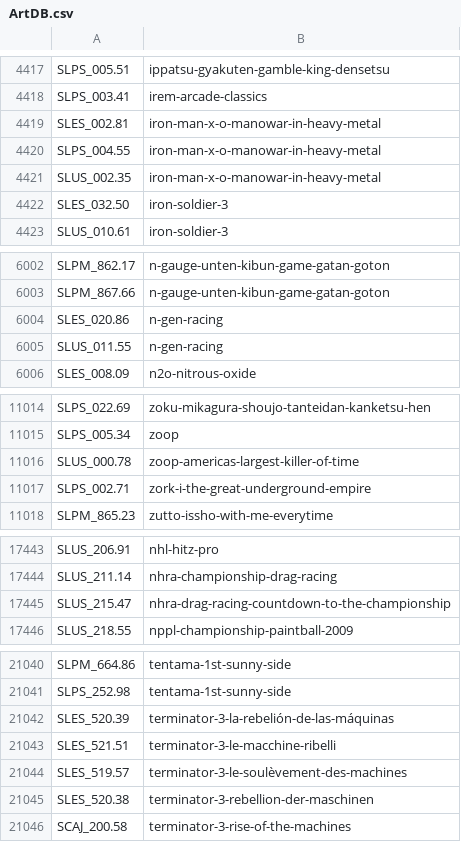
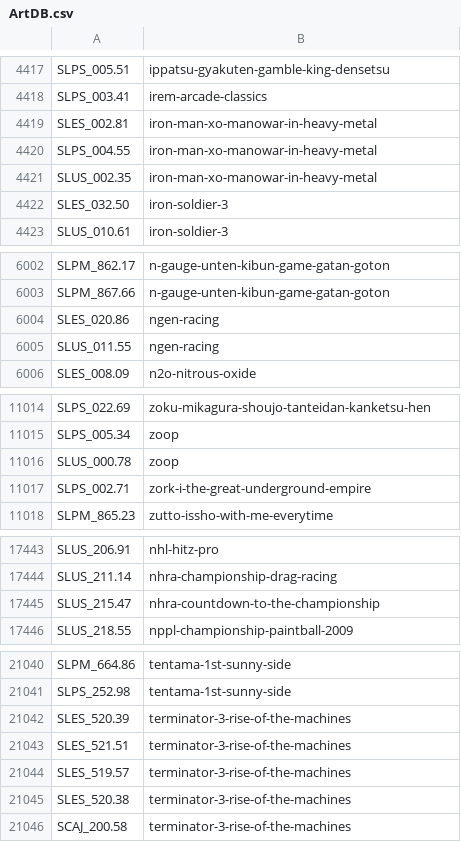
Before and after one commit to ahmedmoselhi/PSBBN-Definitive-English-Patch, a CSV file: helper/ArtDB.csv, drawn as a sheet; only a part is shown, gaps mark what is left out.

Commit message:
Updated art database

```diff
--- a/helper/ArtDB.csv
+++ b/helper/ArtDB.csv
@@ -4418,5 +4418,5 @@ SLPS_005.51|ippatsu-gyakuten-gamble-king-densetsu
 SLPS_003.41|irem-arcade-classics
-SLES_002.81|iron-man-x-o-manowar-in-heavy-metal
-SLPS_004.55|iron-man-x-o-manowar-in-heavy-metal
-SLUS_002.35|iron-man-x-o-manowar-in-heavy-metal
+SLES_002.81|iron-man-xo-manowar-in-heavy-metal
+SLPS_004.55|iron-man-xo-manowar-in-heavy-metal
+SLUS_002.35|iron-man-xo-manowar-in-heavy-metal
 SLES_032.50|iron-soldier-3
@@ -6003,4 +6003,4 @@ SLPM_862.17|n-gauge-unten-kibun-game-gatan-goton
 SLPM_867.66|n-gauge-unten-kibun-game-gatan-goton
-SLES_020.86|n-gen-racing
-SLUS_011.55|n-gen-racing
+SLES_020.86|ngen-racing
+SLUS_011.55|ngen-racing
 SLES_008.09|n2o-nitrous-oxide
@@ -11015,3 +11015,3 @@ SLPS_022.69|zoku-mikagura-shoujo-tanteidan-kanketsu-hen
 SLPS_005.34|zoop
-SLUS_000.78|zoop-americas-largest-killer-of-time
+SLUS_000.78|zoop
 SLPS_002.71|zork-i-the-great-underground-empire
@@ -17444,3 +17444,3 @@ SLUS_206.91|nhl-hitz-pro
 SLUS_211.14|nhra-championship-drag-racing
-SLUS_215.47|nhra-drag-racing-countdown-to-the-championship
+SLUS_215.47|nhra-countdown-to-the-championship
 SLUS_218.55|nppl-championship-paintball-2009
@@ -21041,6 +21041,6 @@ SLPM_664.86|tentama-1st-sunny-side
 SLPS_252.98|tentama-1st-sunny-side
-SLES_520.39|terminator-3-la-rebelión-de-las-máquinas
-SLES_521.51|terminator-3-le-macchine-ribelli
-SLES_519.57|terminator-3-le-soulèvement-des-machines
-SLES_520.38|terminator-3-rebellion-der-maschinen
+SLES_520.39|terminator-3-rise-of-the-machines
+SLES_521.51|terminator-3-rise-of-the-machines
+SLES_519.57|terminator-3-rise-of-the-machines
+SLES_520.38|terminator-3-rise-of-the-machines
 SCAJ_200.58|terminator-3-rise-of-the-machines
```
